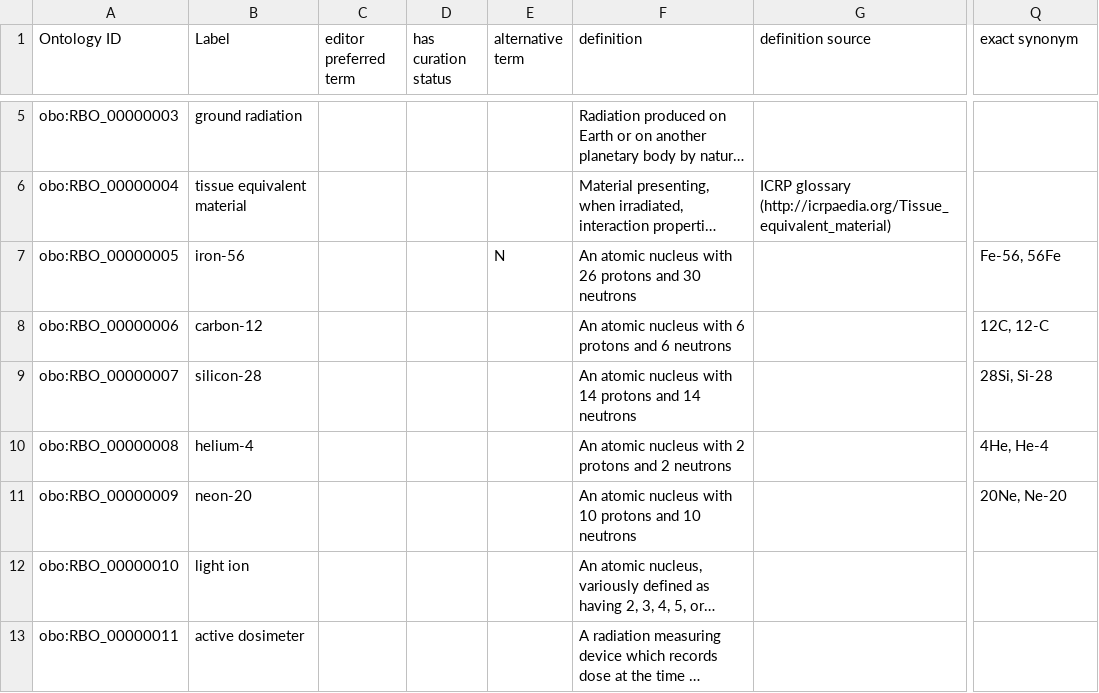
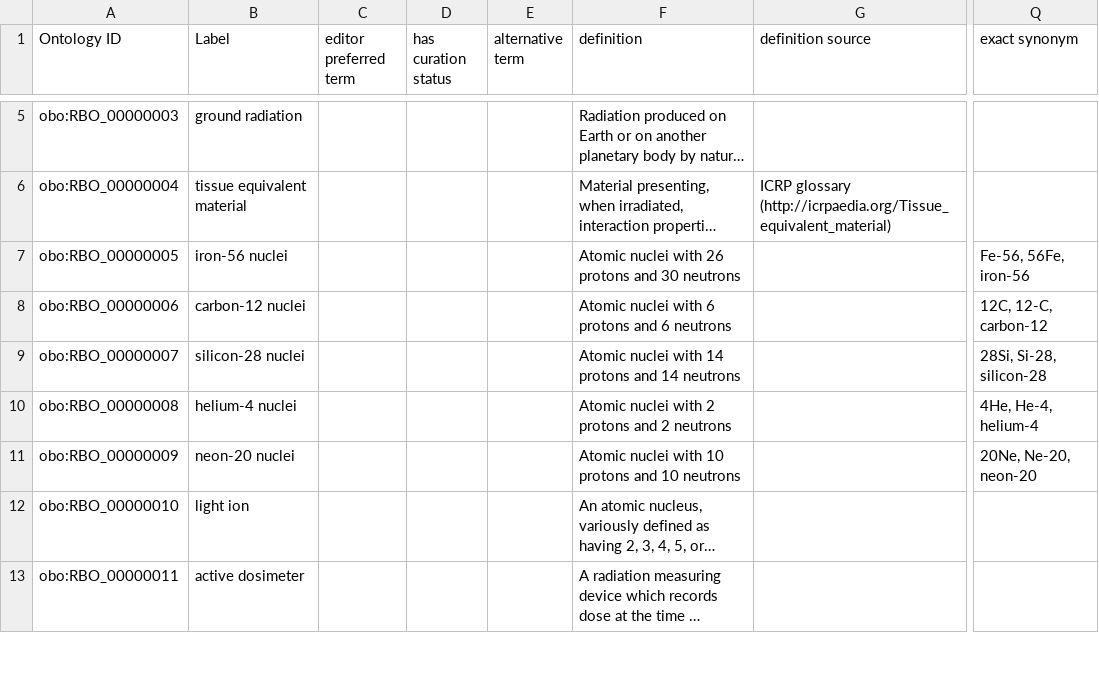
Before and after one commit to Radiobiology-Informatics-Consortium/RBO, a TSV file: src/templates/RBO_classes.tsv, drawn as a sheet; only a part is shown, gaps mark what is left out; long unchanged cells end in …; the diff covers the shown part only; the diff names each change by its address in the sheet, - before the commit and + after, or states it on an @@ line.

```diff
--- a/src/templates/RBO_classes.tsv
+++ b/src/templates/RBO_classes.tsv
-B7 (Label): iron-56
+B7 (Label): iron-56 nuclei
-E7 (alternative term): N
+E7 (alternative term): (empty)
-F7 (definition): An atomic nucleus with 26…
+F7 (definition): Atomic nuclei with 26…
-Q7 (exact synonym): Fe-56, 56Fe
+Q7 (exact synonym): Fe-56, 56Fe, iron-56
-B8 (Label): carbon-12
+B8 (Label): carbon-12 nuclei
-F8 (definition): An atomic nucleus with 6 protons and 6 neutrons
+F8 (definition): Atomic nuclei with 6 protons and 6 neutrons
-Q8 (exact synonym): 12C, 12-C
+Q8 (exact synonym): 12C, 12-C, carbon-12
-B9 (Label): silicon-28
+B9 (Label): silicon-28 nuclei
-F9 (definition): An atomic nucleus with 14…
+F9 (definition): Atomic nuclei with 14…
-Q9 (exact synonym): 28Si, Si-28
+Q9 (exact synonym): 28Si, Si-28, silicon-28
-B10 (Label): helium-4
+B10 (Label): helium-4 nuclei
-F10 (definition): An atomic nucleus with 2 protons and 2 neutrons
+F10 (definition): Atomic nuclei with 2 protons and 2 neutrons
-Q10 (exact synonym): 4He, He-4
+Q10 (exact synonym): 4He, He-4, helium-4
-B11 (Label): neon-20
+B11 (Label): neon-20 nuclei
-F11 (definition): An atomic nucleus with 10…
+F11 (definition): Atomic nuclei with 10…
-Q11 (exact synonym): 20Ne, Ne-20
+Q11 (exact synonym): 20Ne, Ne-20, neon-20
```
Also changed, not shown: 15 edited cells elsewhere in this file, src/ontology/reports/rbo.owl-obo-report.tsv, 10 other files.
